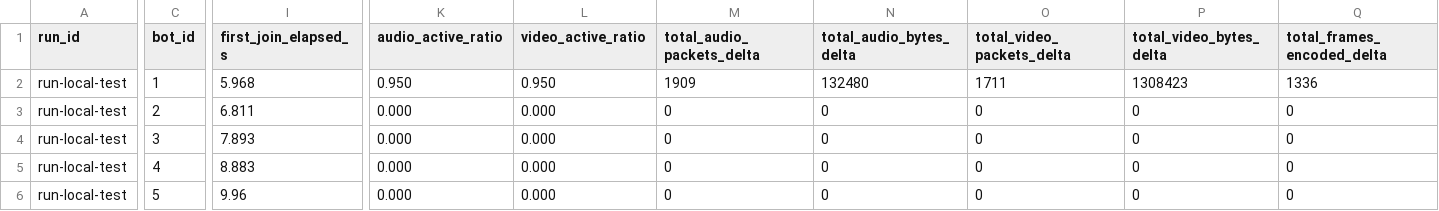
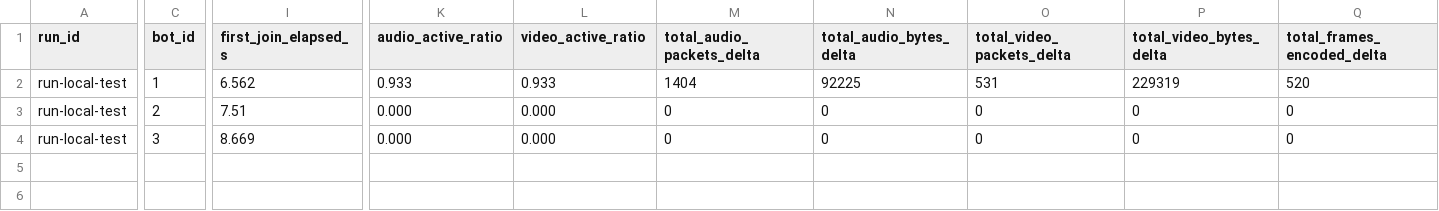
Before and after one commit to maivanmanh/jitsi-meet-load-test, a CSV file: results/run-local-test/lg-1/bot_summary.csv, drawn as a sheet; only a part is shown, gaps mark what is left out; rows hold the shown columns only; the diff names each change by its address in the sheet, - before the commit and + after, or states it on an @@ line.

```diff
--- a/results/run-local-test/lg-1/bot_summary.csv
+++ b/results/run-local-test/lg-1/bot_summary.csv
-I2 (first_join_elapsed_s): 5.968
+I2 (first_join_elapsed_s): 6.562
-K2 (audio_active_ratio): 0.950
+K2 (audio_active_ratio): 0.933
-L2 (video_active_ratio): 0.950
+L2 (video_active_ratio): 0.933
-M2 (total_audio_packets_delta): 1909
+M2 (total_audio_packets_delta): 1404
-N2 (total_audio_bytes_delta): 132480
+N2 (total_audio_bytes_delta): 92225
-O2 (total_video_packets_delta): 1711
+O2 (total_video_packets_delta): 531
-P2 (total_video_bytes_delta): 1308423
+P2 (total_video_bytes_delta): 229319
-Q2 (total_frames_encoded_delta): 1336
+Q2 (total_frames_encoded_delta): 520
-I3 (first_join_elapsed_s): 6.811
+I3 (first_join_elapsed_s): 7.51
-I4 (first_join_elapsed_s): 7.893
+I4 (first_join_elapsed_s): 8.669
-row 5: run-local-test | 4 | 8.883 | 0.000 | 0.000 | 0 | 0 | 0 | 0 | 0
-row 6: run-local-test | 5 | 9.96 | 0.000 | 0.000 | 0 | 0 | 0 | 0 | 0
```
Also changed, not shown: results/run-local-test/lg-1/aggregate_timeseries.csv, 7 other files.
